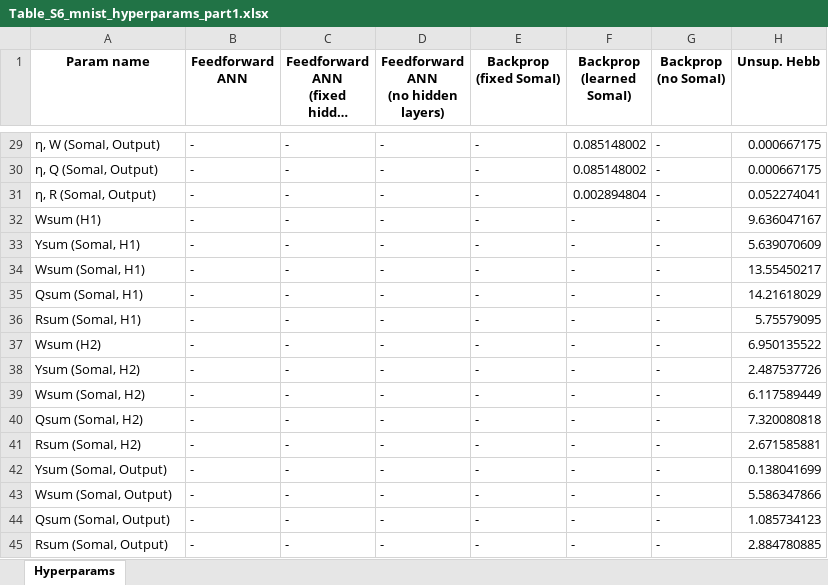
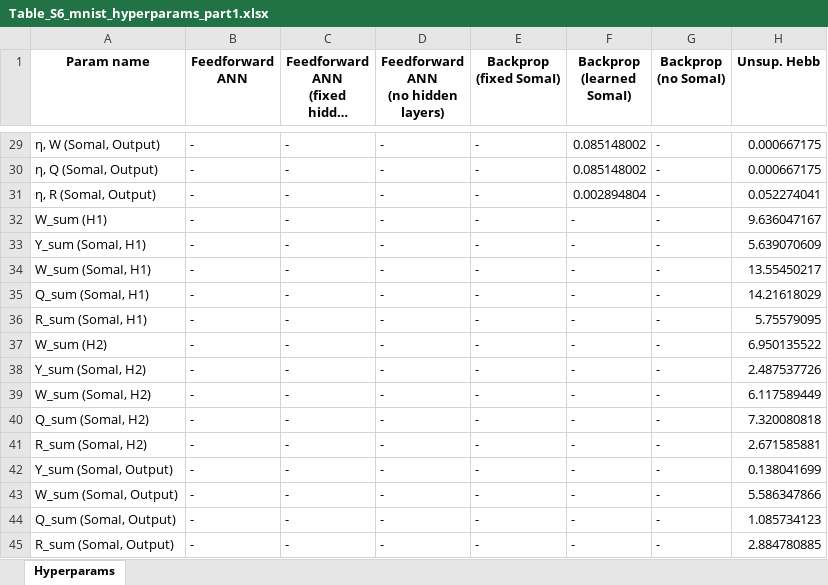
Before and after one commit to Milstein-Lab/EIANN, an Excel workbook: EIANN/data/supplementary_tables/Table_S6_mnist_hyperparams_part1.xlsx, sheet Hyperparams, drawn as a sheet; only a part is shown, gaps mark what is left out; long unchanged cells end in …; values as stored, in another font and other column widths than the file's, no borders; the diff covers the shown part only; the diff names each change by its address in the sheet, - before the commit and + after, or states it on an @@ line.

```diff
--- a/EIANN/data/supplementary_tables/Table_S6_mnist_hyperparams_part1.xlsx (sheet Hyperparams)
+++ b/EIANN/data/supplementary_tables/Table_S6_mnist_hyperparams_part1.xlsx (sheet Hyperparams)
-A32 (Param name): Wsum (H1)
+A32 (Param name): W_sum (H1)
-A33 (Param name): Ysum (SomaI, H1)
+A33 (Param name): Y_sum (SomaI, H1)
-A34 (Param name): Wsum (SomaI, H1)
+A34 (Param name): W_sum (SomaI, H1)
-A35 (Param name): Qsum (SomaI, H1)
+A35 (Param name): Q_sum (SomaI, H1)
-A36 (Param name): Rsum (SomaI, H1)
+A36 (Param name): R_sum (SomaI, H1)
-A37 (Param name): Wsum (H2)
+A37 (Param name): W_sum (H2)
-A38 (Param name): Ysum (SomaI, H2)
+A38 (Param name): Y_sum (SomaI, H2)
-A39 (Param name): Wsum (SomaI, H2)
+A39 (Param name): W_sum (SomaI, H2)
-A40 (Param name): Qsum (SomaI, H2)
+A40 (Param name): Q_sum (SomaI, H2)
-A41 (Param name): Rsum (SomaI, H2)
+A41 (Param name): R_sum (SomaI, H2)
-A42 (Param name): Ysum (SomaI, Output)
+A42 (Param name): Y_sum (SomaI, Output)
-A43 (Param name): Wsum (SomaI, Output)
+A43 (Param name): W_sum (SomaI, Output)
-A44 (Param name): Qsum (SomaI, Output)
+A44 (Param name): Q_sum (SomaI, Output)
-A45 (Param name): Rsum (SomaI, Output)
+A45 (Param name): R_sum (SomaI, Output)
```
Also changed, not shown: 15 edited cells elsewhere in this sheet, EIANN/data/supplementary_tables/Table_S6_mnist_hyperparams_part2.xlsx, EIANN/data/supplementary_tables/Table_S6_mnist_hyperparams_part3.xlsx, 12 other files.
